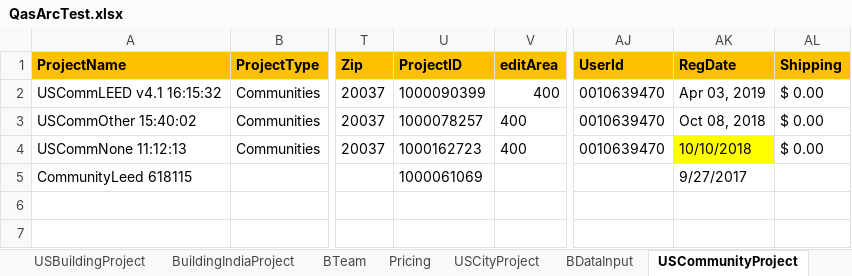
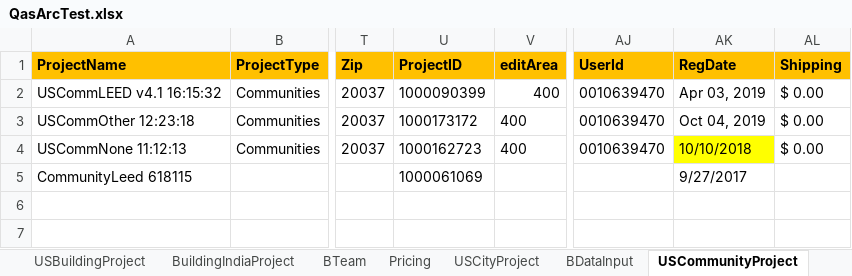
Before and after one commit to saurav1501/AutomationArc, an Excel workbook: AutomationArc/ARCDataTemplete/QasArcTest.xlsx, sheet USCommunityProject, drawn as a sheet; only a part is shown, gaps mark what is left out; values as stored, in another font and other column widths than the file's, no borders; the diff names each change by its address in the sheet, - before the commit and + after, or states it on an @@ line.

Commit message:
Community other

```diff
--- a/AutomationArc/ARCDataTemplete/QasArcTest.xlsx (sheet USCommunityProject)
+++ b/AutomationArc/ARCDataTemplete/QasArcTest.xlsx (sheet USCommunityProject)
-A3 (ProjectName): USCommOther 15:40:02
+A3 (ProjectName): USCommOther 12:23:18
-U3 (ProjectID): 1000078257
+U3 (ProjectID): 1000173172
-AK3 (RegDate): Oct 08, 2018
+AK3 (RegDate): Oct 04, 2019
```
Also changed, not shown: sheet BDataInput, 8 other files.
